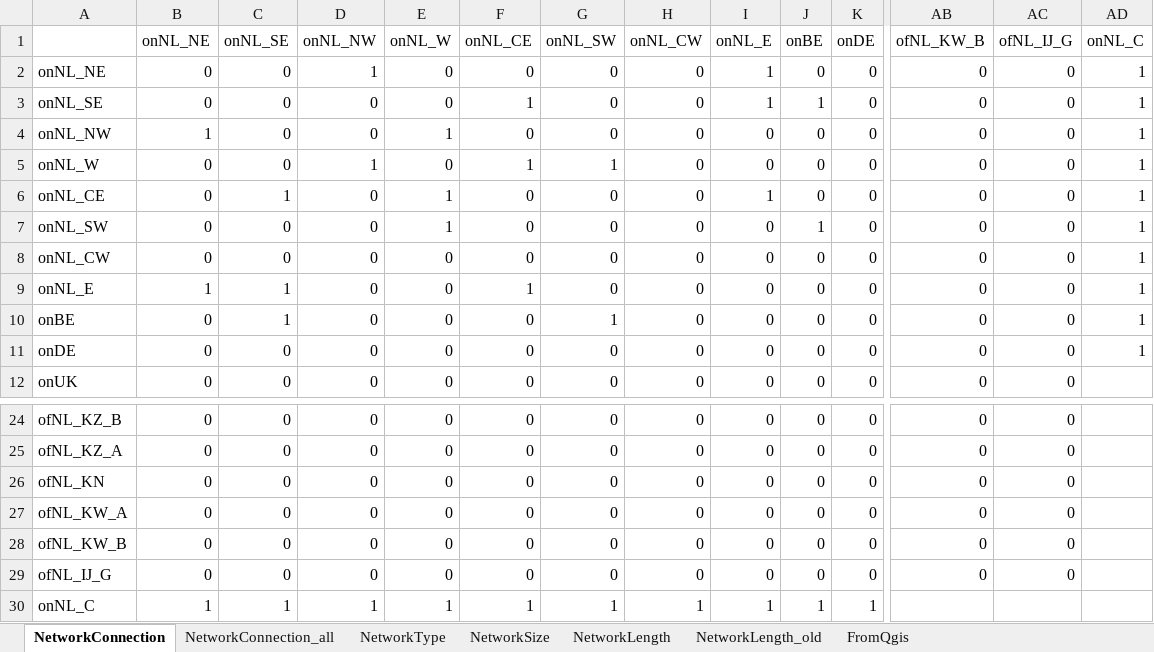
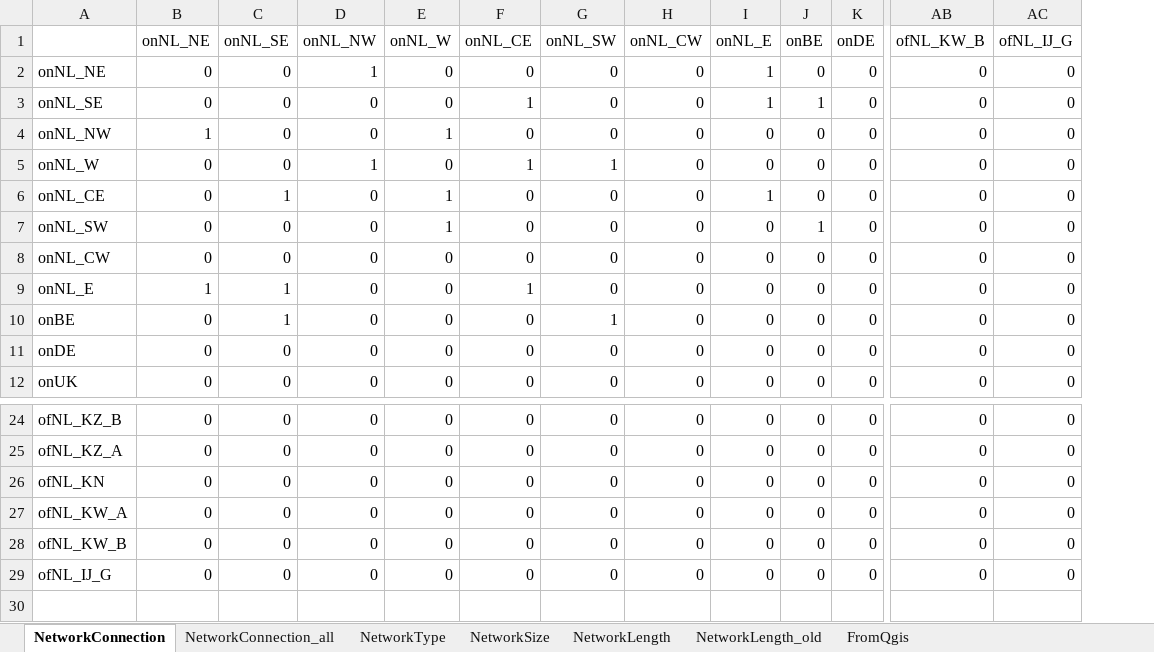
Before and after one commit to UU-ER/AdOpT-NET0, an Excel workbook: cases/NorthSea_v3/Networks/NetworkDataElectricity_AC.xlsx, sheet NetworkConnection, drawn as a sheet; only a part is shown, gaps mark what is left out; values as stored, in another font and other column widths than the file's, no borders; conditional formats not drawn; rows hold the shown columns only; the diff names each change by its address in the sheet, - before the commit and + after, or states it on an @@ line.

```diff
--- a/cases/NorthSea_v3/Networks/NetworkDataElectricity_AC.xlsx (sheet NetworkConnection)
+++ b/cases/NorthSea_v3/Networks/NetworkDataElectricity_AC.xlsx (sheet NetworkConnection)
-column AD (onNL_C), rows 2-11: all 1
-row 30: onNL_C | 1 | 1 | 1 | 1 | 1 | 1 | 1 | 1 | 1 | 1
```
Also changed, not shown: sheet FromQgis, sheet NetworkLength, sheet NetworkConnection_all, cases/NorthSea_v3/Networks/ImportLimits.xlsx, cases/NorthSea_v3/Networks/NetworkDataElectricity_DC.xlsx, 28 other files.
